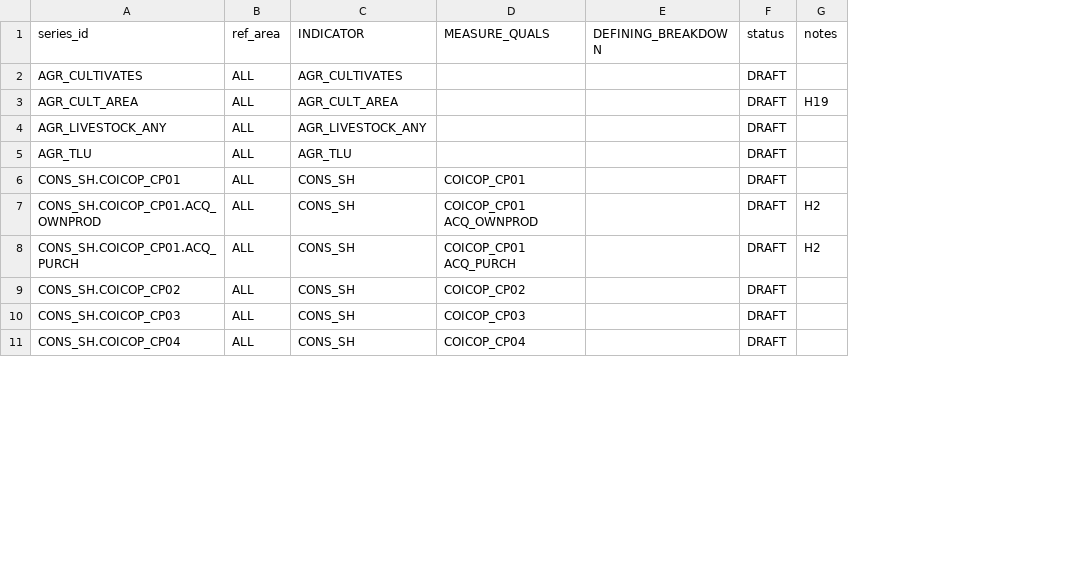
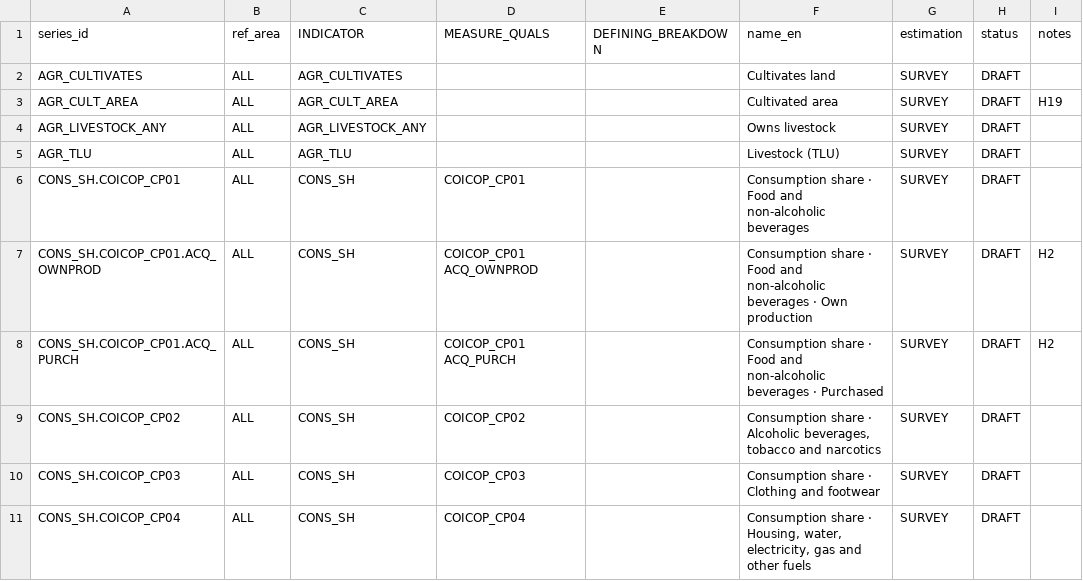
Before and after one commit to wbEAWPV/AFW360_Glance, a CSV file: metadata/plans/SERIES_PLAN.csv, drawn as a sheet; only a part is shown; the diff names each change by its address in the sheet, - before the commit and + after, or states it on an @@ line.

```diff
--- a/metadata/plans/SERIES_PLAN.csv
+++ b/metadata/plans/SERIES_PLAN.csv
+column F (name_en), rows 2-11: Cultivates land | Cultivated area | Owns livestock | Livestock (TLU) | Consumption share · Food and non-alcoholic beverages | Consumption share · Food and non-alcoholic beverages · Own production | Consumption share · Food and non-alcoholic beverages · Purchased | Consumption share · Alcoholic beverages, tobacco and narcotics | Consumption share · Clothing and footwear | Consumption share · Housing, water, electricity, gas and other fuels
+column G (estimation), rows 2-11: all SURVEY
```
Also changed, not shown: metadata/codelists/CL_INDICATOR.csv, metadata/codelists/CL_OBS_STATUS.csv, 27 other files.
